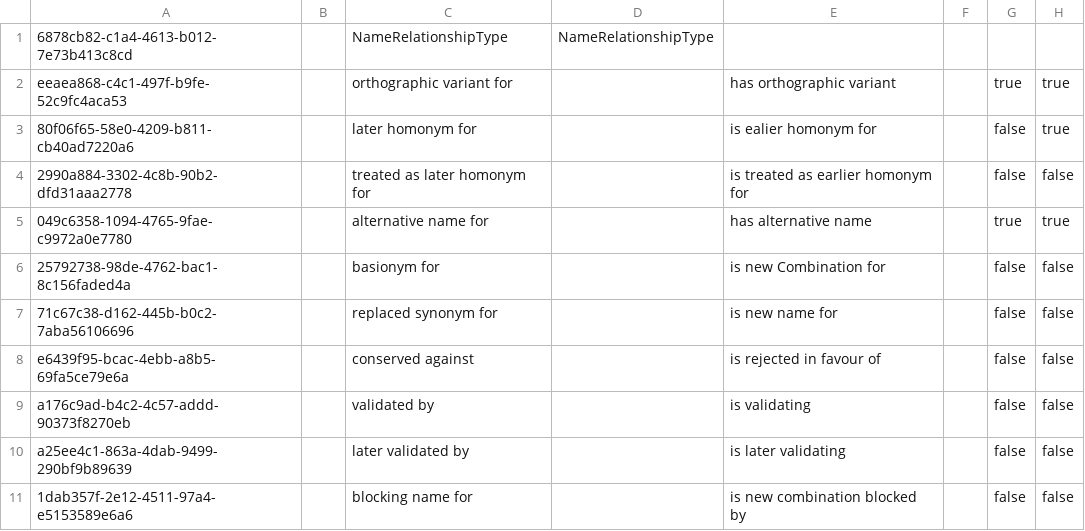
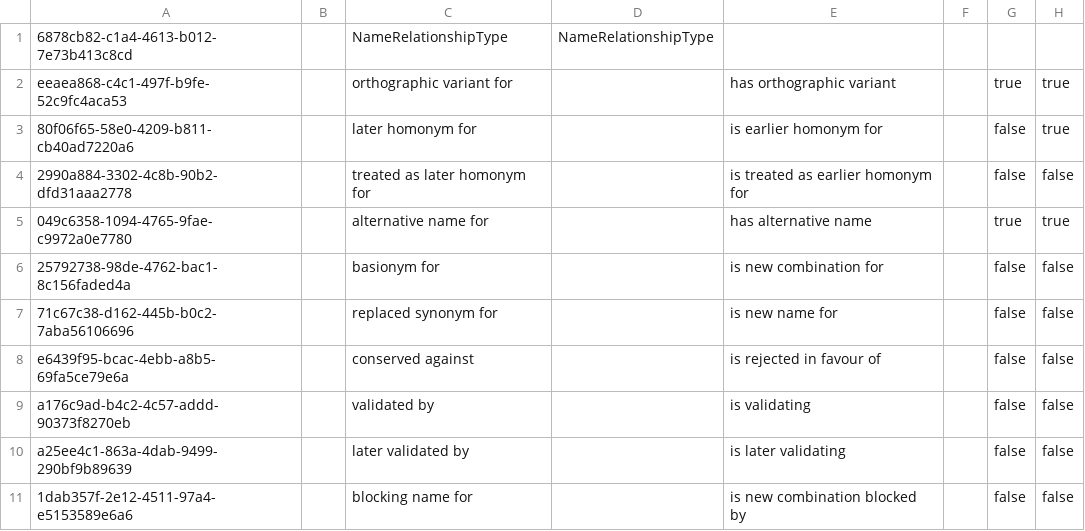
Before and after one commit to cybertaxonomy/cdmlib, a CSV file: cdmlib-model/src/main/resources/terms/NameRelationshipType.csv, drawn as a sheet.

```diff
--- a/cdmlib-model/src/main/resources/terms/NameRelationshipType.csv
+++ b/cdmlib-model/src/main/resources/terms/NameRelationshipType.csv
@@ -2,6 +2,6 @@
 "eeaea868-c4c1-497f-b9fe-52c9fc4aca53",,"orthographic variant for",,"has orthographic variant",,"true","true",
-"80f06f65-58e0-4209-b811-cb40ad7220a6",,"later homonym for",,"is ealier homonym for",,"false","true",
+"80f06f65-58e0-4209-b811-cb40ad7220a6",,"later homonym for",,"is earlier homonym for",,"false","true",
 "2990a884-3302-4c8b-90b2-dfd31aaa2778",,"treated as later homonym for",,"is treated as earlier homonym for",,"false","false",
 "049c6358-1094-4765-9fae-c9972a0e7780",,"alternative name for",,"has alternative name",,"true","true",
-"25792738-98de-4762-bac1-8c156faded4a",,"basionym for",,"is new Combination for",,"false","false",
+"25792738-98de-4762-bac1-8c156faded4a",,"basionym for",,"is new combination for",,"false","false",
 "71c67c38-d162-445b-b0c2-7aba56106696",,"replaced synonym for",,"is new name for",,"false","false",
```
Also changed, not shown: 7 other files.
